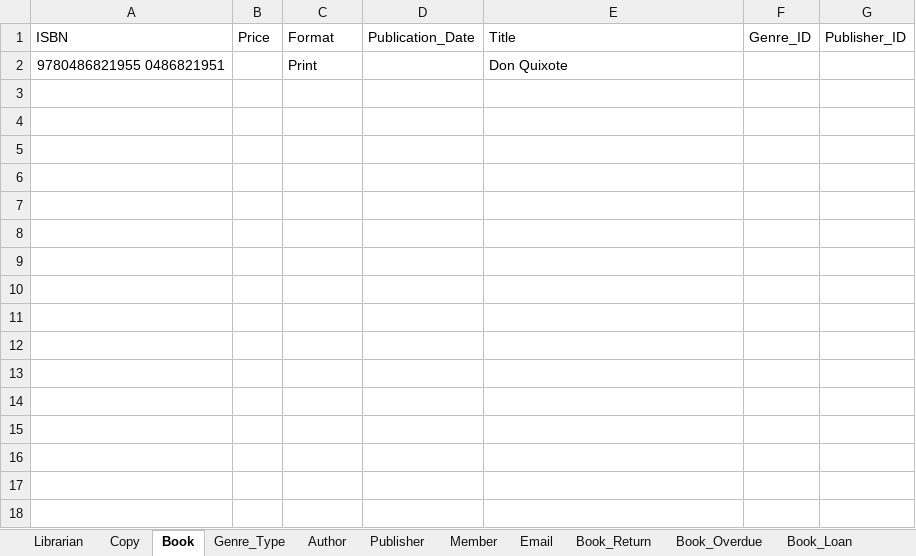
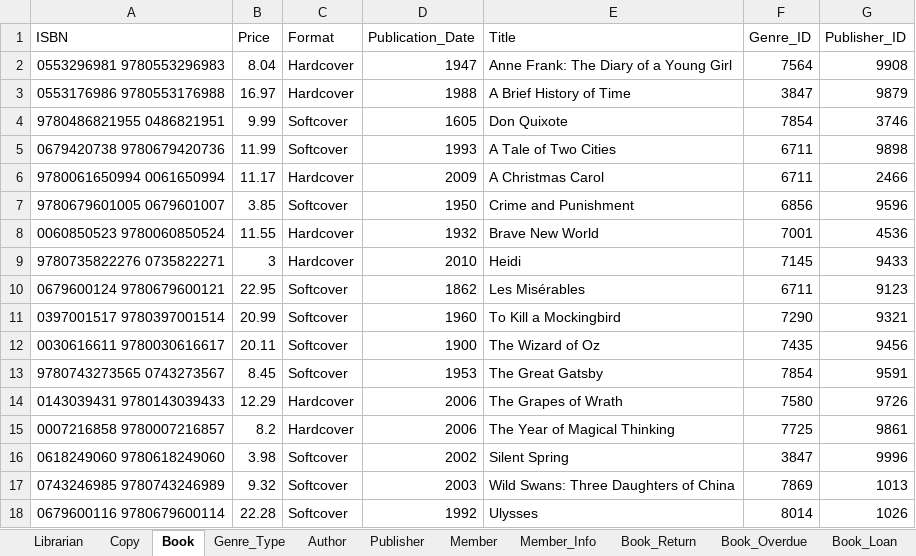
Before and after one commit to shivanidedhia/LibraryDatabaseSQL, an Excel workbook: Library Database - Data Entry.xlsx, sheet Book, drawn as a sheet; values as stored, in another font and other column widths than the file's, no borders; removed rows and columns are numbered as before the commit, all else as after; the diff names each change by its address in the sheet, - before the commit and + after, or states it on an @@ line.

```diff
--- a/Library Database - Data Entry.xlsx (sheet Book)
+++ b/Library Database - Data Entry.xlsx (sheet Book)
-sheet tab: Email
+sheet tab: Member_Info
-row 2: 9780486821955 0486821951 |  | Print |  | Don Quixote
+row 2: 0553296981 9780553296983 | 8.04 | Hardcover | 1947 | Anne Frank: The Diary of a Young Girl | 7564 | 9908
+row 3: 0553176986 9780553176988 | 16.97 | Hardcover | 1988 | A Brief History of Time | 3847 | 9879
+row 4: 9780486821955 0486821951 | 9.99 | Softcover | 1605 | Don Quixote | 7854 | 3746
+row 5: 0679420738 9780679420736 | 11.99 | Softcover | 1993 | A Tale of Two Cities | 6711 | 9898
+row 6: 9780061650994 0061650994 | 11.17 | Hardcover | 2009 | A Christmas Carol | 6711 | 2466
+row 7: 9780679601005 0679601007 | 3.85 | Softcover | 1950 | Crime and Punishment | 6856 | 9596
+row 8: 0060850523 9780060850524 | 11.55 | Hardcover | 1932 | Brave New World | 7001 | 4536
+row 9: 9780735822276 0735822271 | 3 | Hardcover | 2010 | Heidi | 7145 | 9433
+row 10: 0679600124 9780679600121 | 22.95 | Softcover | 1862 | Les Misérables | 6711 | 9123
+row 11: 0397001517 9780397001514 | 20.99 | Softcover | 1960 | To Kill a Mockingbird | 7290 | 9321
+row 12: 0030616611 9780030616617 | 20.11 | Softcover | 1900 | The Wizard of Oz | 7435 | 9456
+row 13: 9780743273565 0743273567 | 8.45 | Softcover | 1953 | The Great Gatsby | 7854 | 9591
+row 14: 0143039431 9780143039433 | 12.29 | Hardcover | 2006 | The Grapes of Wrath | 7580 | 9726
+row 15: 0007216858 9780007216857 | 8.2 | Hardcover | 2006 | The Year of Magical Thinking | 7725 | 9861
+row 16: 0618249060 9780618249060 | 3.98 | Softcover | 2002 | Silent Spring | 3847 | 9996
+row 17: 0743246985 9780743246989 | 9.32 | Softcover | 2003 | Wild Swans: Three Daughters of China | 7869 | 1013
+row 18: 0679600116 9780679600114 | 22.28 | Softcover | 1992 | Ulysses | 8014 | 1026
```
Also changed, not shown: sheet Copy, sheet Author, sheet Genre_Type, sheet Publisher, sheet Member_Info, sheet Member, 1 more sheet.
